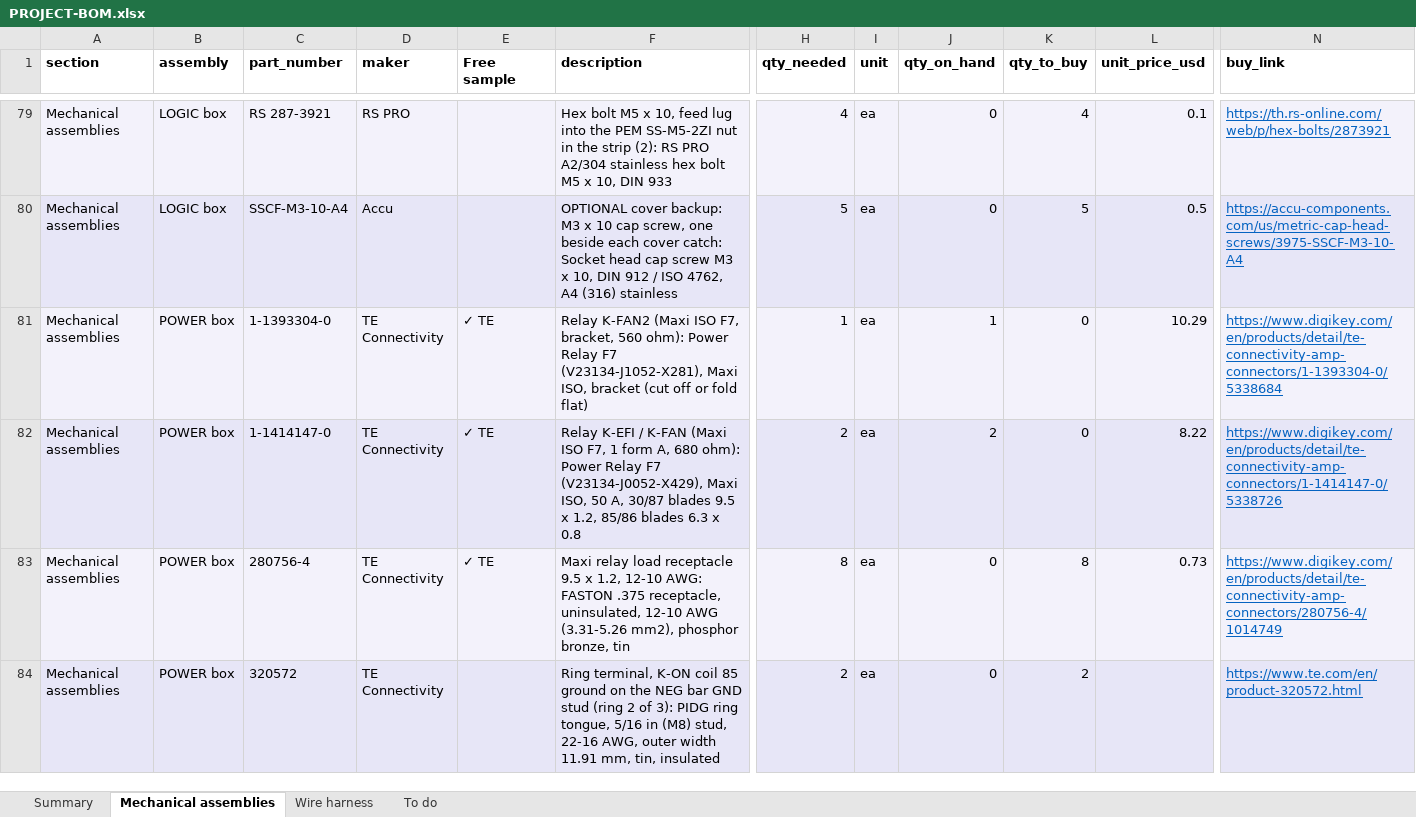
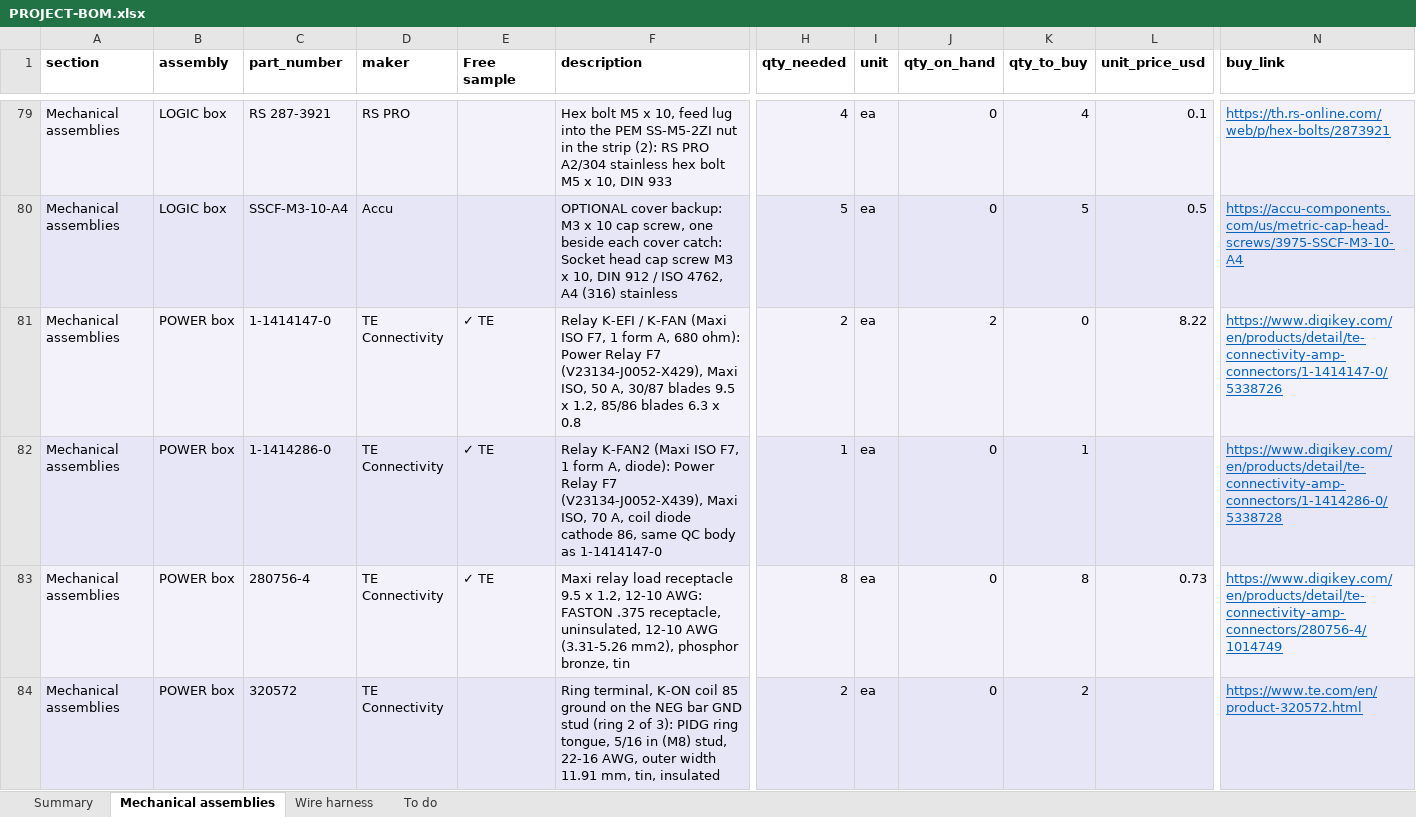
Before and after one commit to living-relation/st185-link-ecu-config, an Excel workbook: docs/sourcing/PROJECT-BOM.xlsx, sheet Mechanical assemblies, drawn as a sheet; only a part is shown, gaps mark what is left out; values as stored, in another font and other column widths than the file's, no borders; removed rows and columns are numbered as before the commit, all else as after; rows hold the shown columns only; the diff names each change by its address in the sheet, - before the commit and + after, or states it on an @@ line.

```diff
--- a/docs/sourcing/PROJECT-BOM.xlsx (sheet Mechanical assemblies)
+++ b/docs/sourcing/PROJECT-BOM.xlsx (sheet Mechanical assemblies)
-row 81: Mechanical assemblies | POWER box | 1-1393304-0 | TE Connectivity | ✓ TE | Relay K-FAN2 (Maxi ISO F7, bracket, 560 ohm): Power Relay F7 (V23134-J1052-X281), Maxi ISO, bracket (cut off or fold flat) | 1 | ea | 1 | 0 | 10.29 | https://www.digikey.com/en/products/detail/te-connectivity-amp-connectors/1-1393304-0/5338684
+row 82: Mechanical assemblies | POWER box | 1-1414286-0 | TE Connectivity | ✓ TE | Relay K-FAN2 (Maxi ISO F7, 1 form A, diode): Power Relay F7 (V23134-J0052-X439), Maxi ISO, 70 A, coil diode cathode 86, same QC body as 1-1414147-0 | 1 | ea | 0 | 1 |  | https://www.digikey.com/en/products/detail/te-connectivity-amp-connectors/1-1414286-0/5338728
```
Also changed, not shown: sheet To do, sheet Summary, docs/harness/wirelists/ST185-AB-cabin-wirelist.xlsx, docs/harness/wirelists/ST185-AB-engine-wirelist.xlsx, 28 other files.
